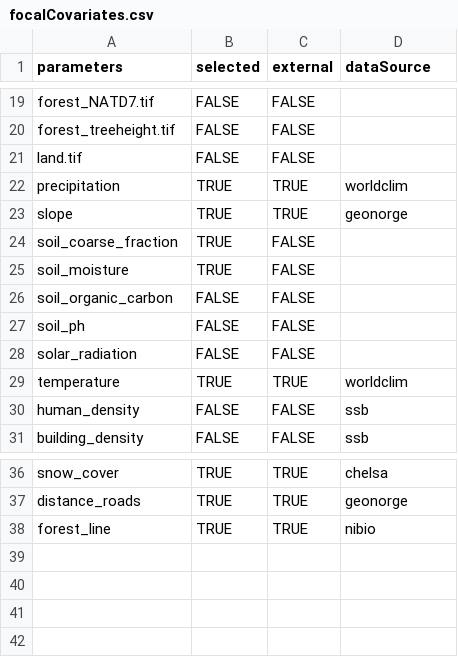
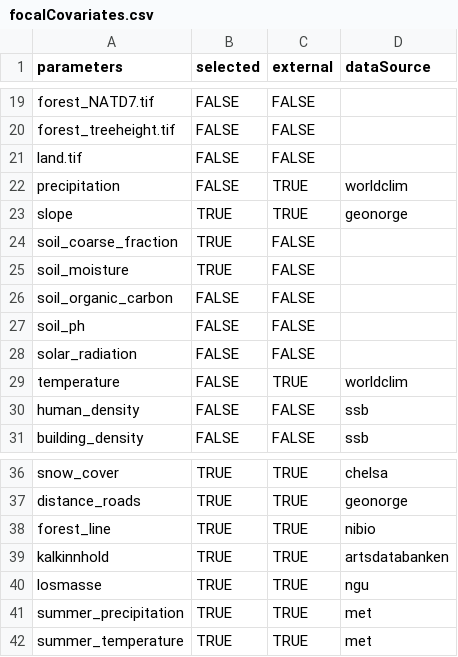
Before and after one commit to gjearevoll/BioDivMapping, a CSV file: data/external/focalCovariates.csv, drawn as a sheet; only a part is shown, gaps mark what is left out.

Commit message:
New climate variables

```diff
--- a/data/external/focalCovariates.csv
+++ b/data/external/focalCovariates.csv
@@ -21,3 +21,3 @@ forest_treeheight.tif,FALSE,FALSE,
 land.tif,FALSE,FALSE,
-precipitation,TRUE,TRUE,worldclim
+precipitation,FALSE,TRUE,worldclim
 slope,TRUE,TRUE,geonorge
@@ -28,3 +28,3 @@ soil_ph,FALSE,FALSE,
 solar_radiation,FALSE,FALSE,
-temperature,TRUE,TRUE,worldclim
+temperature,FALSE,TRUE,worldclim
 human_density,FALSE,FALSE,ssb
@@ -38 +38,5 @@ distance_roads,TRUE,TRUE,geonorge
 forest_line,TRUE,TRUE,nibio
+kalkinnhold,TRUE,TRUE,artsdatabanken
+losmasse,TRUE,TRUE,ngu
+summer_precipitation,TRUE,TRUE,met
+summer_temperature,TRUE,TRUE,met
```
